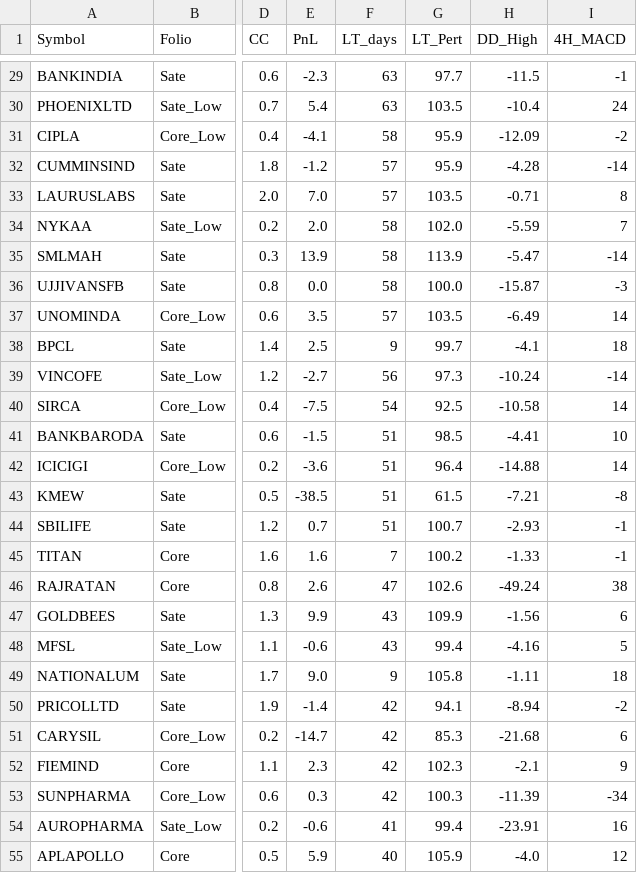
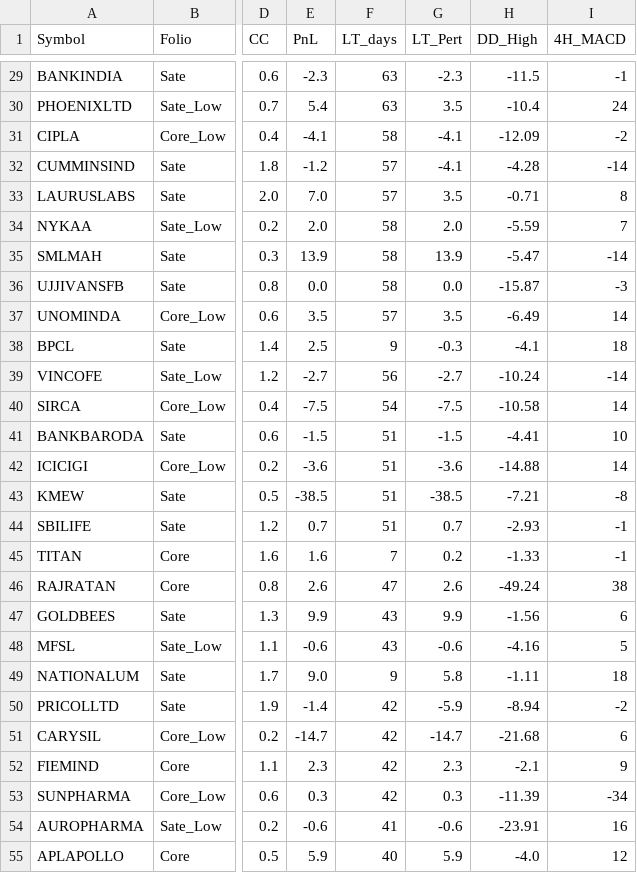
Before and after one commit to aypaninv/sector-analyze, a CSV file: portfolio_report.csv, drawn as a sheet; only a part is shown, gaps mark what is left out; the diff covers the shown part only; the diff names each change by its address in the sheet, - before the commit and + after, or states it on an @@ line.

```diff
--- a/portfolio_report.csv
+++ b/portfolio_report.csv
-G29 (LT_Pert): 97.7
+G29 (LT_Pert): -2.3
-G30 (LT_Pert): 103.5
+G30 (LT_Pert): 3.5
-G31:G32 (LT_Pert): 95.9
+G31:G32 (LT_Pert): -4.1
-G33 (LT_Pert): 103.5
+G33 (LT_Pert): 3.5
-G34 (LT_Pert): 102.0
+G34 (LT_Pert): 2.0
-G35 (LT_Pert): 113.9
+G35 (LT_Pert): 13.9
-G36 (LT_Pert): 100.0
+G36 (LT_Pert): 0.0
-G37 (LT_Pert): 103.5
+G37 (LT_Pert): 3.5
-G38 (LT_Pert): 99.7
+G38 (LT_Pert): -0.3
-G39 (LT_Pert): 97.3
+G39 (LT_Pert): -2.7
-G40 (LT_Pert): 92.5
+G40 (LT_Pert): -7.5
-G41 (LT_Pert): 98.5
+G41 (LT_Pert): -1.5
-G42 (LT_Pert): 96.4
+G42 (LT_Pert): -3.6
-G43 (LT_Pert): 61.5
+G43 (LT_Pert): -38.5
-G44 (LT_Pert): 100.7
+G44 (LT_Pert): 0.7
-G45 (LT_Pert): 100.2
+G45 (LT_Pert): 0.2
-G46 (LT_Pert): 102.6
+G46 (LT_Pert): 2.6
-G47 (LT_Pert): 109.9
+G47 (LT_Pert): 9.9
-G48 (LT_Pert): 99.4
+G48 (LT_Pert): -0.6
-G49 (LT_Pert): 105.8
+G49 (LT_Pert): 5.8
-G50 (LT_Pert): 94.1
+G50 (LT_Pert): -5.9
-G51 (LT_Pert): 85.3
+G51 (LT_Pert): -14.7
-G52 (LT_Pert): 102.3
+G52 (LT_Pert): 2.3
-G53 (LT_Pert): 100.3
+G53 (LT_Pert): 0.3
-G54 (LT_Pert): 99.4
+G54 (LT_Pert): -0.6
-G55 (LT_Pert): 105.9
+G55 (LT_Pert): 5.9
```
Also changed, not shown: 70 edited cells elsewhere in this file.
